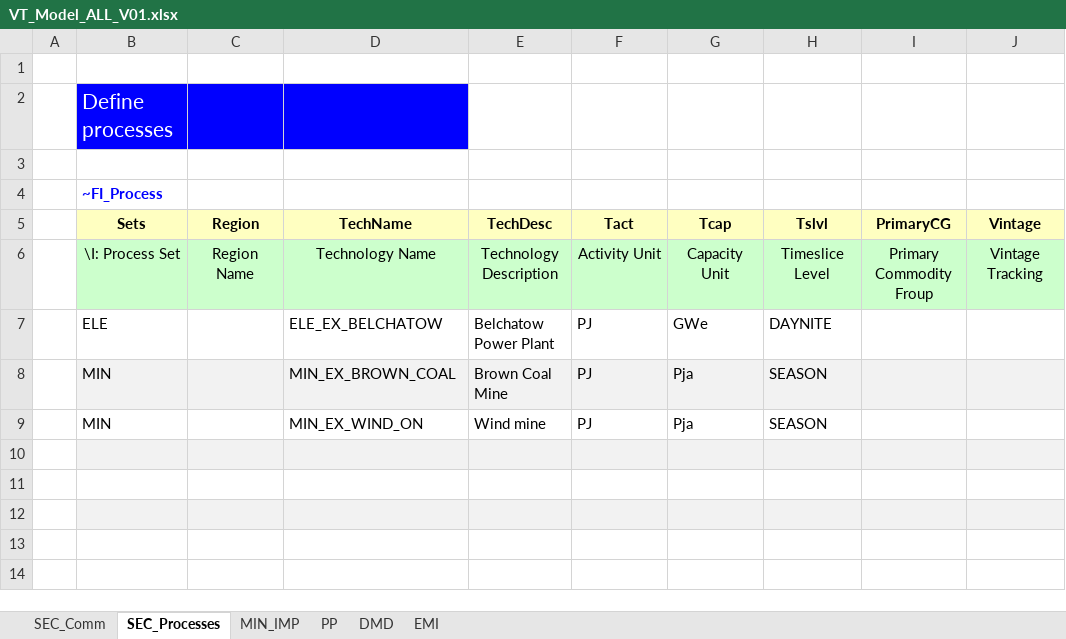
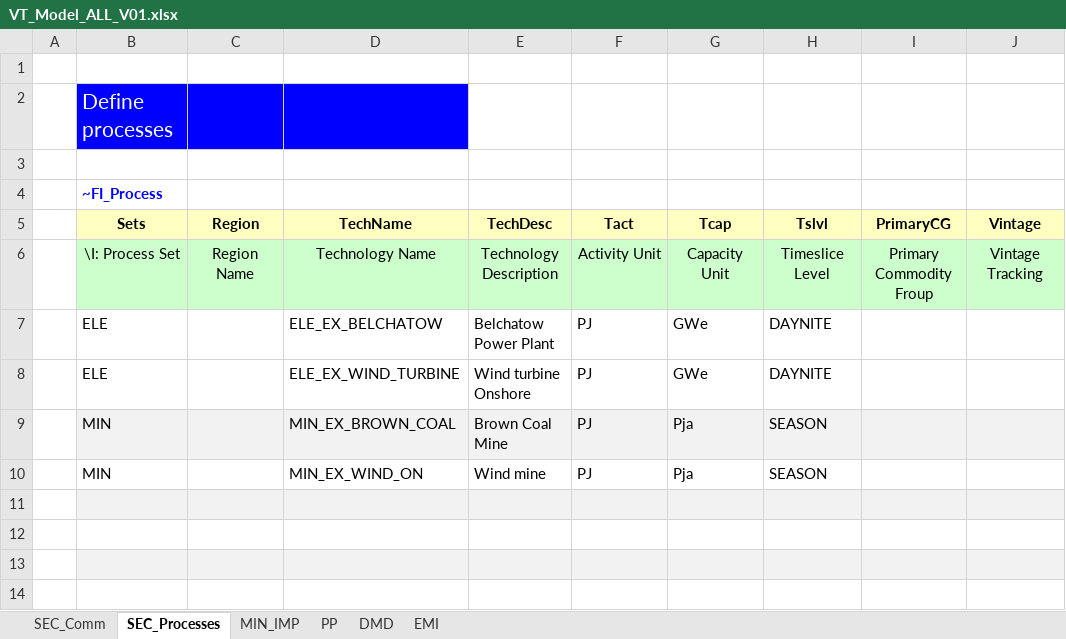
Before and after one commit to PawKro14/PawKro1, an Excel workbook: VT_Model_ALL_V01.xlsx, sheet SEC_Processes, drawn as a sheet; only a part is shown; the shorter side is filled out with more unchanged rows; values as stored, in another font and other column widths than the file's, no borders; the diff names each change by its address in the sheet, - before the commit and + after, or states it on an @@ line.

```diff
--- a/VT_Model_ALL_V01.xlsx (sheet SEC_Processes)
+++ b/VT_Model_ALL_V01.xlsx (sheet SEC_Processes)
+row 8:  | ELE |  | ELE_EX_WIND_TURBINE | Wind turbine Onshore | PJ | GWe | DAYNITE
```
Also changed, not shown: sheet PP, formulas that keep their value.
